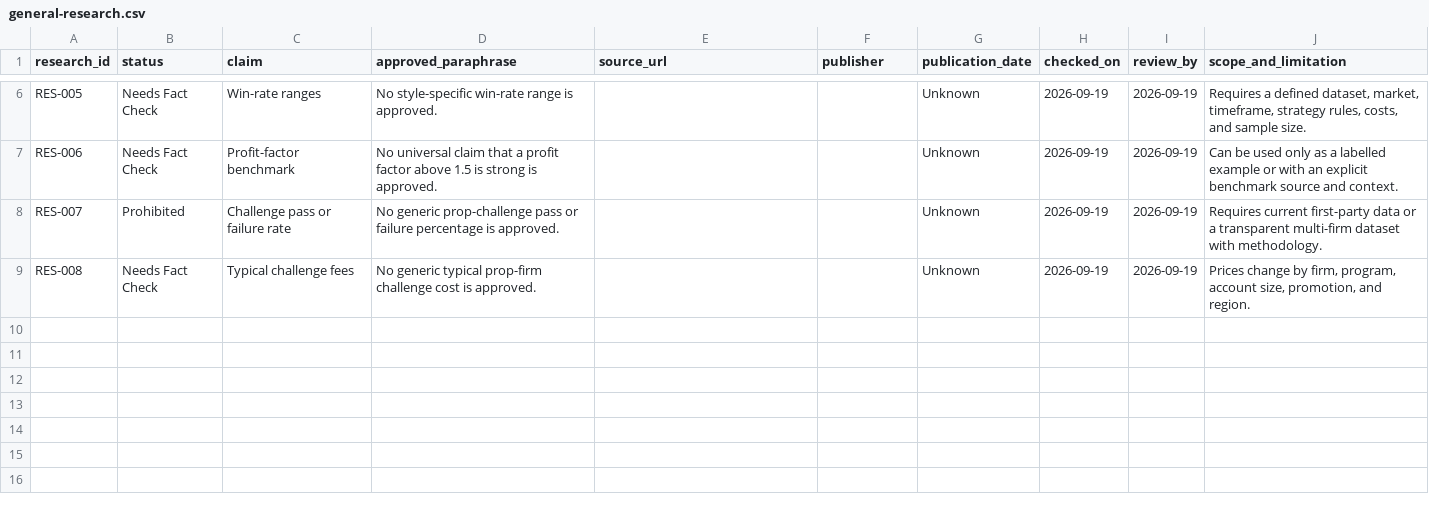
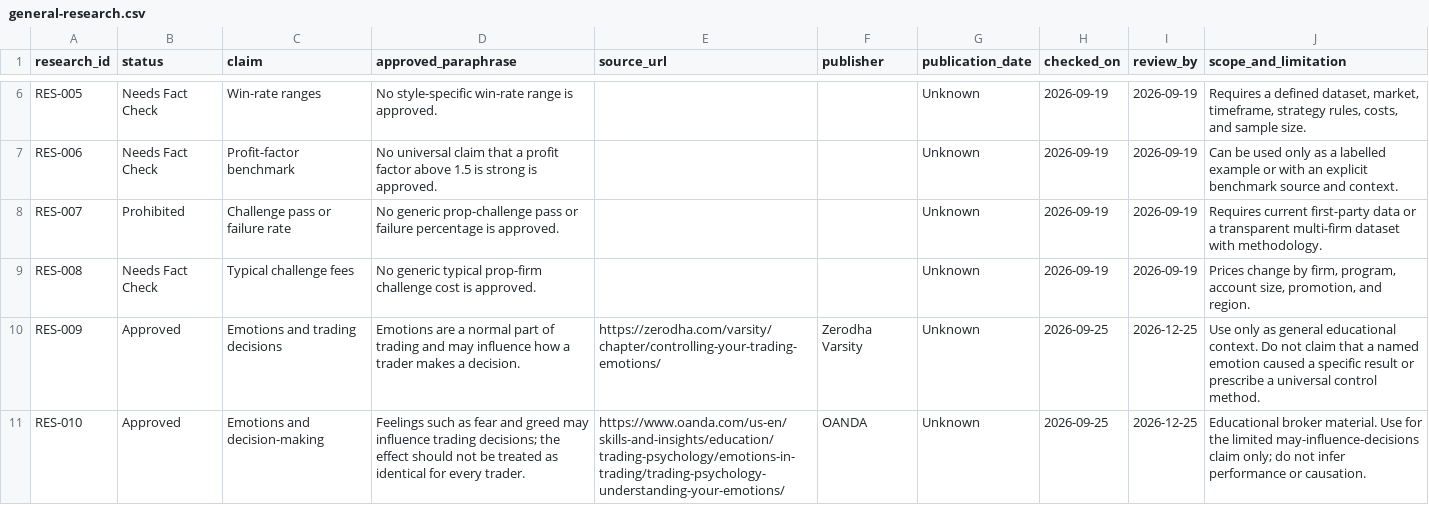
Before and after one commit to hellovickysen/proplogai-content-system, a CSV file: content-map/source-registers/general-research.csv, drawn as a sheet; only a part is shown, gaps mark what is left out.

```diff
--- a/content-map/source-registers/general-research.csv
+++ b/content-map/source-registers/general-research.csv
@@ -9 +9,3 @@ RES-007,Prohibited,Challenge pass or failure rate,"No generic prop-challenge pas
 RES-008,Needs Fact Check,Typical challenge fees,"No generic typical prop-firm challenge cost is approved.",,,Unknown,2026-09-19,2026-09-19,"Prices change by firm, program, account size, promotion, and region."
+RES-009,Approved,Emotions and trading decisions,"Emotions are a normal part of trading and may influence how a trader makes a decision.",https://zerodha.com/varsity/chapter/controlling-your-trading-emotions/,Zerodha Varsity,Unknown,2026-09-25,2026-12-25,"Use only as general educational context. Do not claim that a named emotion caused a specific result or prescribe a universal control method."
+RES-010,Approved,Emotions and decision-making,"Feelings such as fear and greed may influence trading decisions; the effect should not be treated as identical for every trader.",https://www.oanda.com/us-en/skills-and-insights/education/trading-psychology/emotions-in-trading/trading-psychology-understanding-your-emotions/,OANDA,Unknown,2026-09-25,2026-12-25,"Educational broker material. Use for the limited may-influence-decisions claim only; do not infer performance or causation."
```
Also changed, not shown: automation/queue.csv, content-map/internal-link-register.csv, 7 other files.
